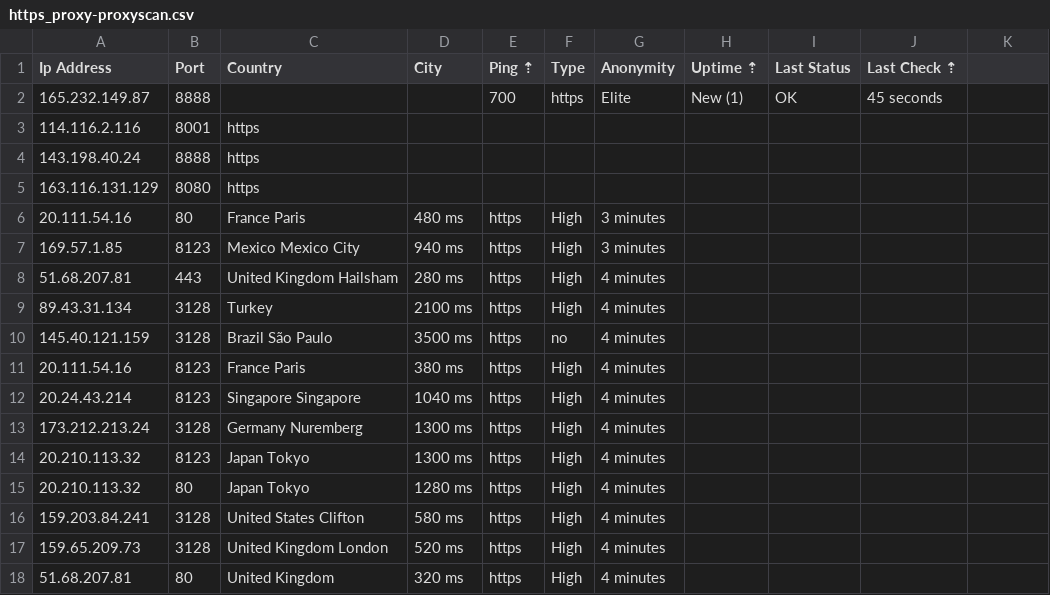
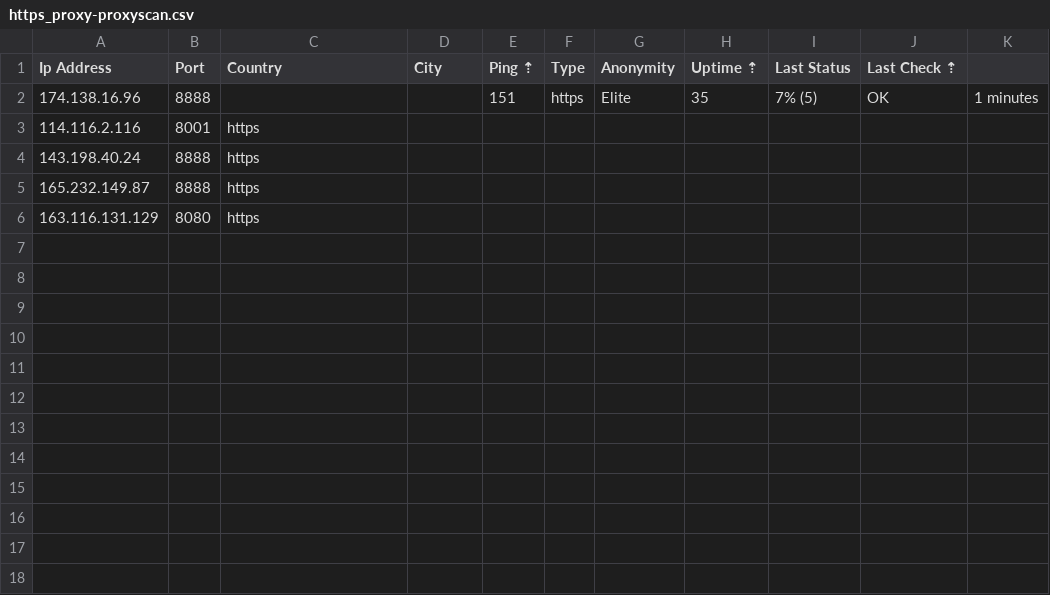
Before and after one commit to zevtyardt/proxy-list, a CSV file: csv/https_proxy-proxyscan.csv, drawn as a sheet; removed rows and columns are numbered as before the commit, all else as after; the diff names each change by its address in the sheet, - before the commit and + after, or states it on an @@ line.

```diff
--- a/csv/https_proxy-proxyscan.csv
+++ b/csv/https_proxy-proxyscan.csv
-row 2: 165.232.149.87 | 8888 |  |  | 700 | https | Elite | New (1) | OK | 45 seconds
+row 2: 174.138.16.96 | 8888 |  |  | 151 | https | Elite | 35 | 7% (5) | OK | 1 minutes
+row 5: 165.232.149.87 | 8888 | https
-row 6: 20.111.54.16 | 80 | France Paris | 480 ms | https | High | 3 minutes
-row 7: 169.57.1.85 | 8123 | Mexico Mexico City | 940 ms | https | High | 3 minutes
-row 8: 51.68.207.81 | 443 | United Kingdom Hailsham | 280 ms | https | High | 4 minutes
-row 9: 89.43.31.134 | 3128 | Turkey | 2100 ms | https | High | 4 minutes
-row 10: 145.40.121.159 | 3128 | Brazil São Paulo | 3500 ms | https | no | 4 minutes
-row 11: 20.111.54.16 | 8123 | France Paris | 380 ms | https | High | 4 minutes
-row 12: 20.24.43.214 | 8123 | Singapore Singapore | 1040 ms | https | High | 4 minutes
-row 13: 173.212.213.24 | 3128 | Germany Nuremberg | 1300 ms | https | High | 4 minutes
-row 14: 20.210.113.32 | 8123 | Japan Tokyo | 1300 ms | https | High | 4 minutes
-row 15: 20.210.113.32 | 80 | Japan Tokyo | 1280 ms | https | High | 4 minutes
-row 16: 159.203.84.241 | 3128 | United States Clifton | 580 ms | https | High | 4 minutes
-row 17: 159.65.209.73 | 3128 | United Kingdom London | 520 ms | https | High | 4 minutes
-row 18: 51.68.207.81 | 80 | United Kingdom | 320 ms | https | High | 4 minutes
```
Also changed, not shown: csv/socks4_proxy-proxyscan.csv, csv/socks5_proxy-proxyscan.csv, 6 other files.
